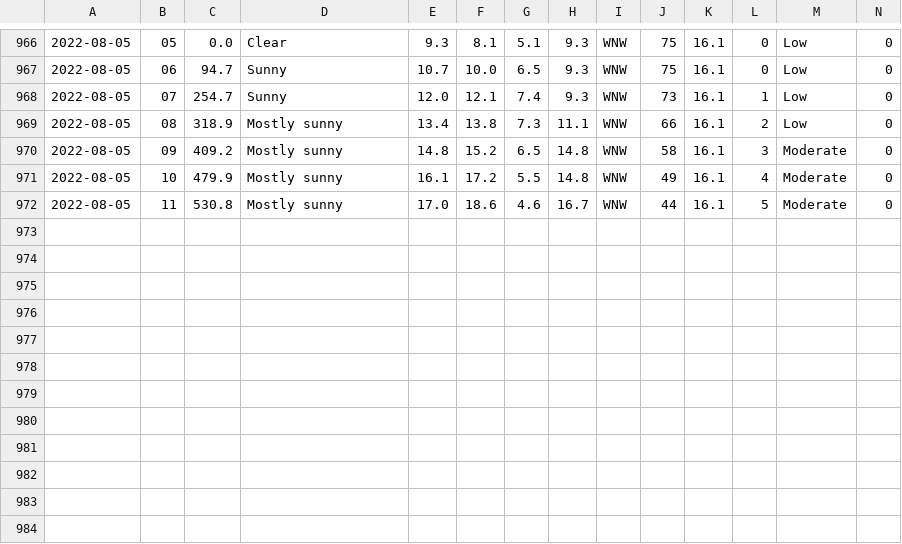
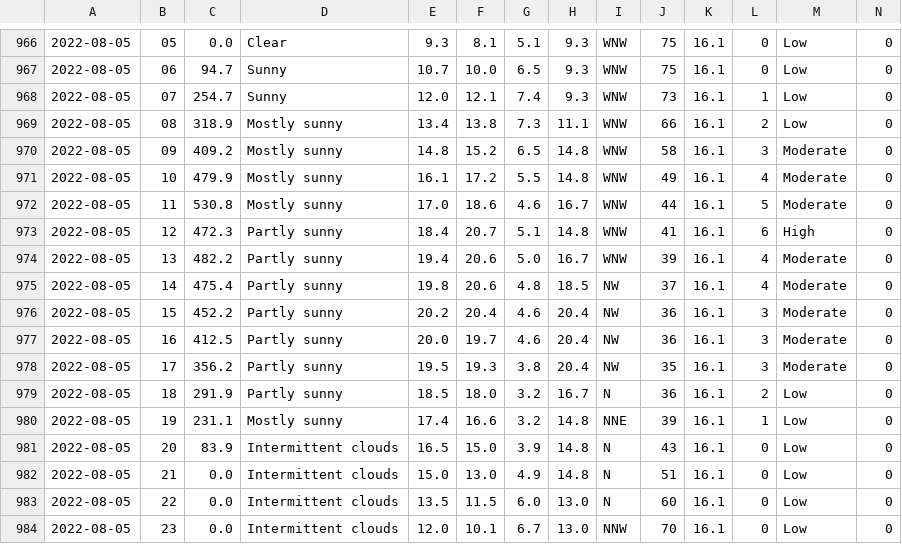
Before and after one commit to Mubeen31/solar-power-and-weather-data, a CSV file: hourly_weather_forecasted_data.csv, drawn as a sheet; only a part is shown, gaps mark what is left out; rows hold the shown columns only; the diff names each change by its address in the sheet, - before the commit and + after, or states it on an @@ line.

```diff
--- a/hourly_weather_forecasted_data.csv
+++ b/hourly_weather_forecasted_data.csv
+row 973: 2022-08-05 | 12 | 472.3 | Partly sunny | 18.4 | 20.7 | 5.1 | 14.8 | WNW | 41 | 16.1 | 6 | High | 0
+row 974: 2022-08-05 | 13 | 482.2 | Partly sunny | 19.4 | 20.6 | 5.0 | 16.7 | WNW | 39 | 16.1 | 4 | Moderate | 0
+row 975: 2022-08-05 | 14 | 475.4 | Partly sunny | 19.8 | 20.6 | 4.8 | 18.5 | NW | 37 | 16.1 | 4 | Moderate | 0
+row 976: 2022-08-05 | 15 | 452.2 | Partly sunny | 20.2 | 20.4 | 4.6 | 20.4 | NW | 36 | 16.1 | 3 | Moderate | 0
+row 977: 2022-08-05 | 16 | 412.5 | Partly sunny | 20.0 | 19.7 | 4.6 | 20.4 | NW | 36 | 16.1 | 3 | Moderate | 0
+row 978: 2022-08-05 | 17 | 356.2 | Partly sunny | 19.5 | 19.3 | 3.8 | 20.4 | NW | 35 | 16.1 | 3 | Moderate | 0
+row 979: 2022-08-05 | 18 | 291.9 | Partly sunny | 18.5 | 18.0 | 3.2 | 16.7 | N | 36 | 16.1 | 2 | Low | 0
+row 980: 2022-08-05 | 19 | 231.1 | Mostly sunny | 17.4 | 16.6 | 3.2 | 14.8 | NNE | 39 | 16.1 | 1 | Low | 0
+row 981: 2022-08-05 | 20 | 83.9 | Intermittent clouds | 16.5 | 15.0 | 3.9 | 14.8 | N | 43 | 16.1 | 0 | Low | 0
+row 982: 2022-08-05 | 21 | 0.0 | Intermittent clouds | 15.0 | 13.0 | 4.9 | 14.8 | N | 51 | 16.1 | 0 | Low | 0
+row 983: 2022-08-05 | 22 | 0.0 | Intermittent clouds | 13.5 | 11.5 | 6.0 | 13.0 | N | 60 | 16.1 | 0 | Low | 0
+row 984: 2022-08-05 | 23 | 0.0 | Intermittent clouds | 12.0 | 10.1 | 6.7 | 13.0 | NNW | 70 | 16.1 | 0 | Low | 0
```
Also changed, not shown: daily_weather_forecasted_data.csv.
